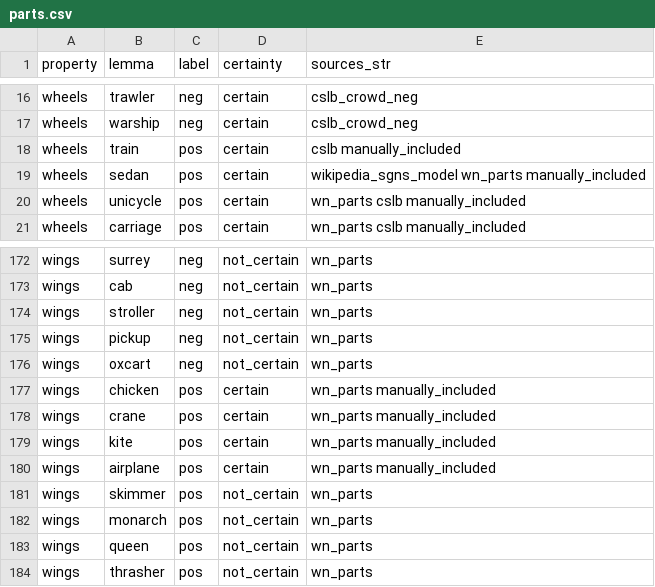
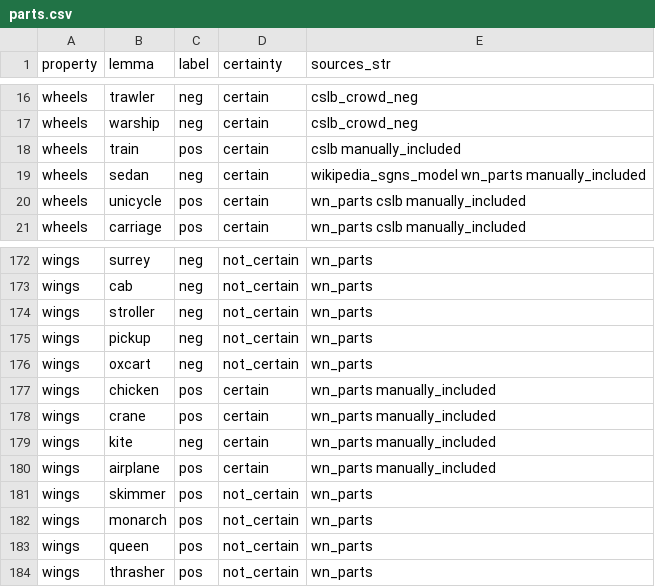
Before and after one commit to cltl/semantic_property_dataset, a CSV file: data/crowd_input/parts.csv, drawn as a sheet; only a part is shown, gaps mark what is left out.

```diff
--- a/data/crowd_input/parts.csv
+++ b/data/crowd_input/parts.csv
@@ -18,3 +18,3 @@ wheels,warship,neg,certain,cslb_crowd_neg
 wheels,train,pos,certain,cslb manually_included
-wheels,sedan,pos,certain,wikipedia_sgns_model wn_parts manually_included
+wheels,sedan,neg,certain,wikipedia_sgns_model wn_parts manually_included
 wheels,unicycle,pos,certain,wn_parts cslb manually_included
@@ -178,3 +178,3 @@ wings,chicken,pos,certain,wn_parts manually_included
 wings,crane,pos,certain,wn_parts manually_included
-wings,kite,pos,certain,wn_parts manually_included
+wings,kite,neg,certain,wn_parts manually_included
 wings,airplane,pos,certain,wn_parts manually_included
```
Also changed, not shown: data/crowd_input/activities.csv, data/crowd_input/complex.csv, 4 other files.
